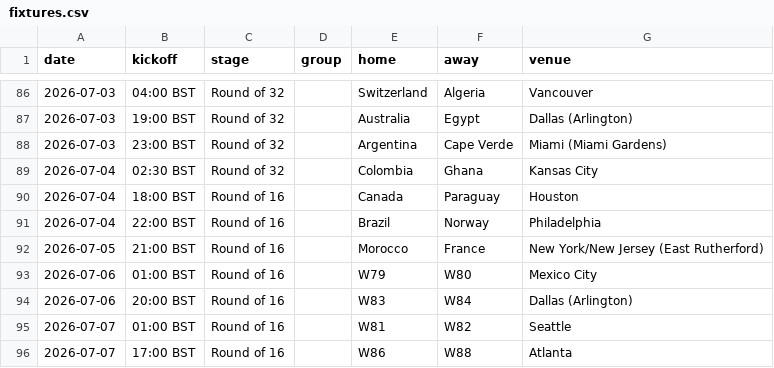
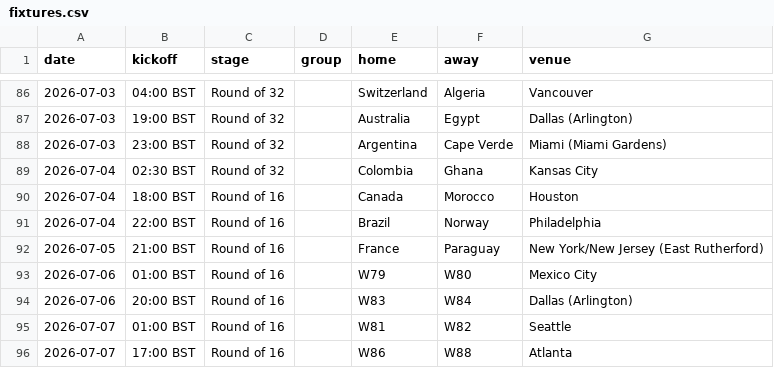
Before and after one commit to Godfrey811/wc2026friends, a CSV file: data/fixtures.csv, drawn as a sheet; only a part is shown, gaps mark what is left out.

```diff
--- a/data/fixtures.csv
+++ b/data/fixtures.csv
@@ -89,5 +89,5 @@ date,kickoff,stage,group,home,away,venue
 2026-07-04,02:30 BST,Round of 32,,Colombia,Ghana,Kansas City
-2026-07-04,18:00 BST,Round of 16,,Canada,Paraguay,Houston
+2026-07-04,18:00 BST,Round of 16,,Canada,Morocco,Houston
 2026-07-04,22:00 BST,Round of 16,,Brazil,Norway,Philadelphia
-2026-07-05,21:00 BST,Round of 16,,Morocco,France,New York/New Jersey (East Rutherford)
+2026-07-05,21:00 BST,Round of 16,,France,Paraguay,New York/New Jersey (East Rutherford)
 2026-07-06,01:00 BST,Round of 16,,W79,W80,Mexico City
```
